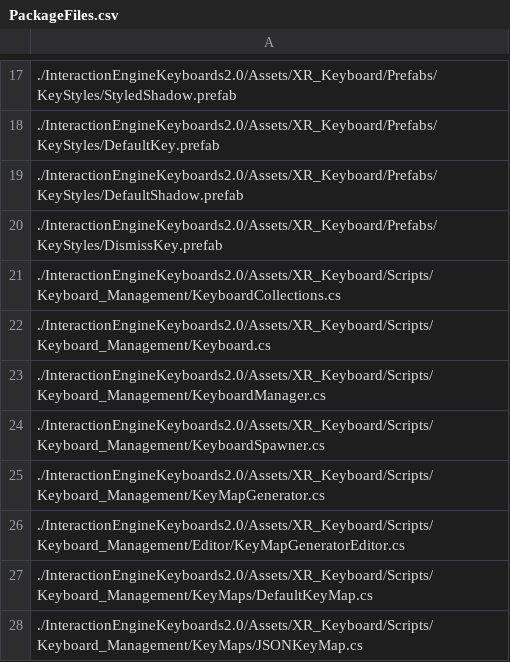
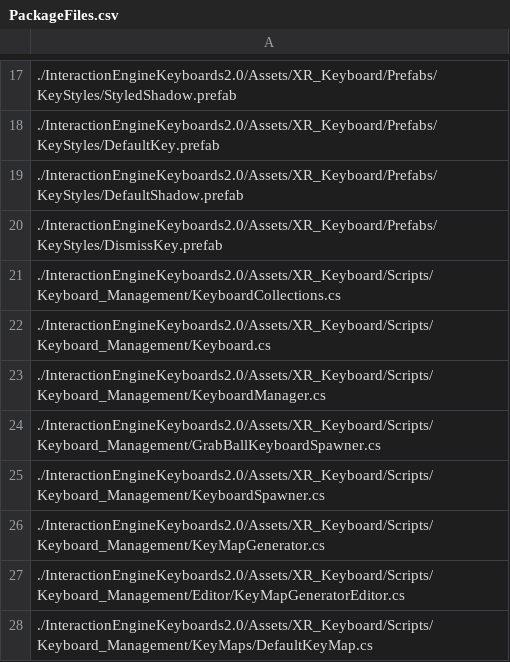
Before and after one commit to ultraleap/XR-Keyboard, a CSV file: BuildScripts/PackageBuilder/ConsoleApp/PackageFiles.csv, drawn as a sheet; only a part is shown, gaps mark what is left out; the shorter side is filled out with more unchanged rows; the diff names each change by its address in the sheet, - before the commit and + after, or states it on an @@ line.

Commit message:
Change keyboard spawner to be basic class to inherit from

```diff
--- a/BuildScripts/PackageBuilder/ConsoleApp/PackageFiles.csv
+++ b/BuildScripts/PackageBuilder/ConsoleApp/PackageFiles.csv
+row 24: ./InteractionEngineKeyboards2.0/Assets/XR_Keyboard/Scripts/Keyboard_Management/GrabBallKeyboardSpawner.cs
```
Also changed, not shown: 3 other files.
